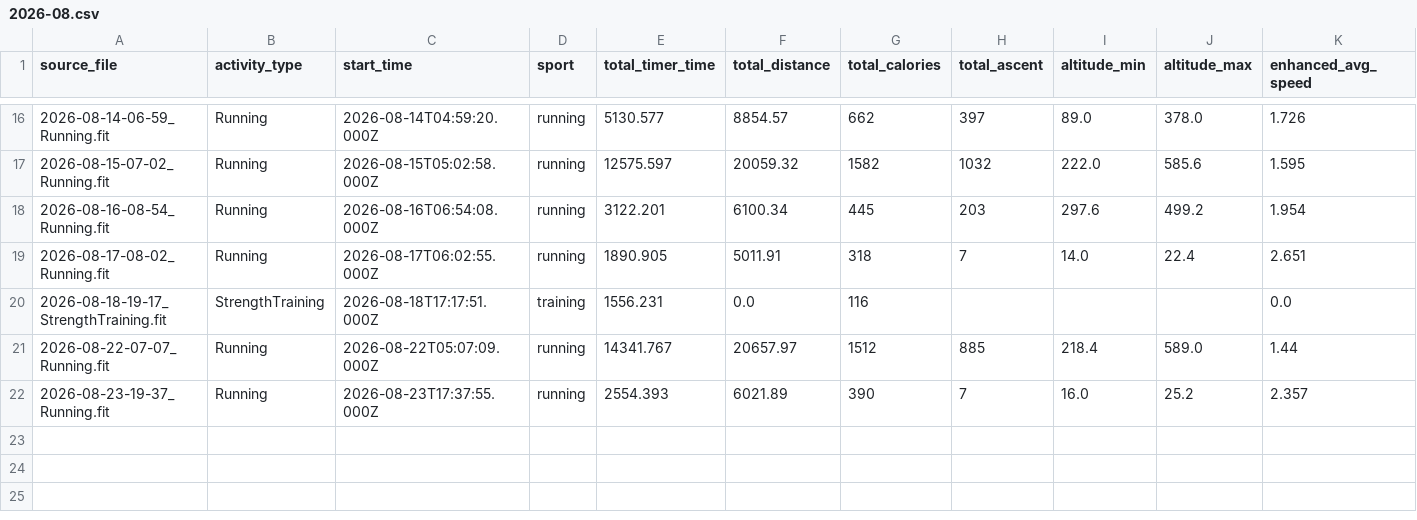
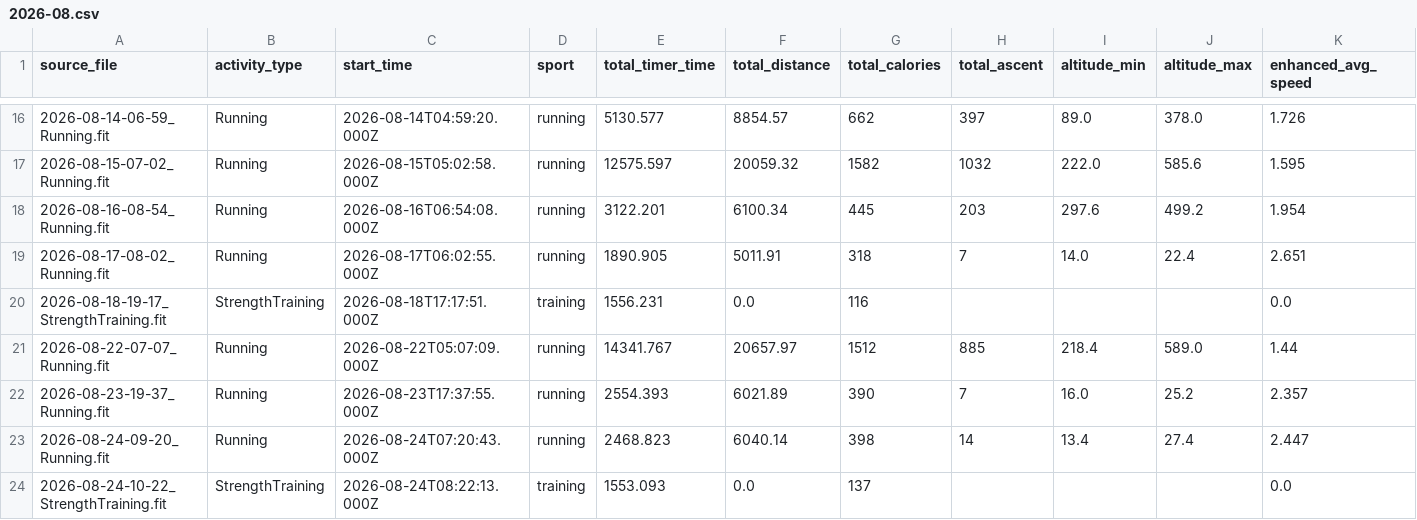
Before and after one commit to ncornag/ncornag, a CSV file: running/data/2026-08.csv, drawn as a sheet; only a part is shown, gaps mark what is left out; rows hold the shown columns only; the diff names each change by its address in the sheet, - before the commit and + after, or states it on an @@ line.

```diff
--- a/running/data/2026-08.csv
+++ b/running/data/2026-08.csv
+row 23: 2026-08-24-09-20_Running.fit | Running | 2026-08-24T07:20:43.000Z | running | 2468.823 | 6040.14 | 398 | 14 | 13.4 | 27.4 | 2.447
+row 24: 2026-08-24-10-22_StrengthTraining.fit | StrengthTraining | 2026-08-24T08:22:13.000Z | training | 1553.093 | 0.0 | 137 |  |  |  | 0.0
```
Also changed, not shown: 4 other files.
